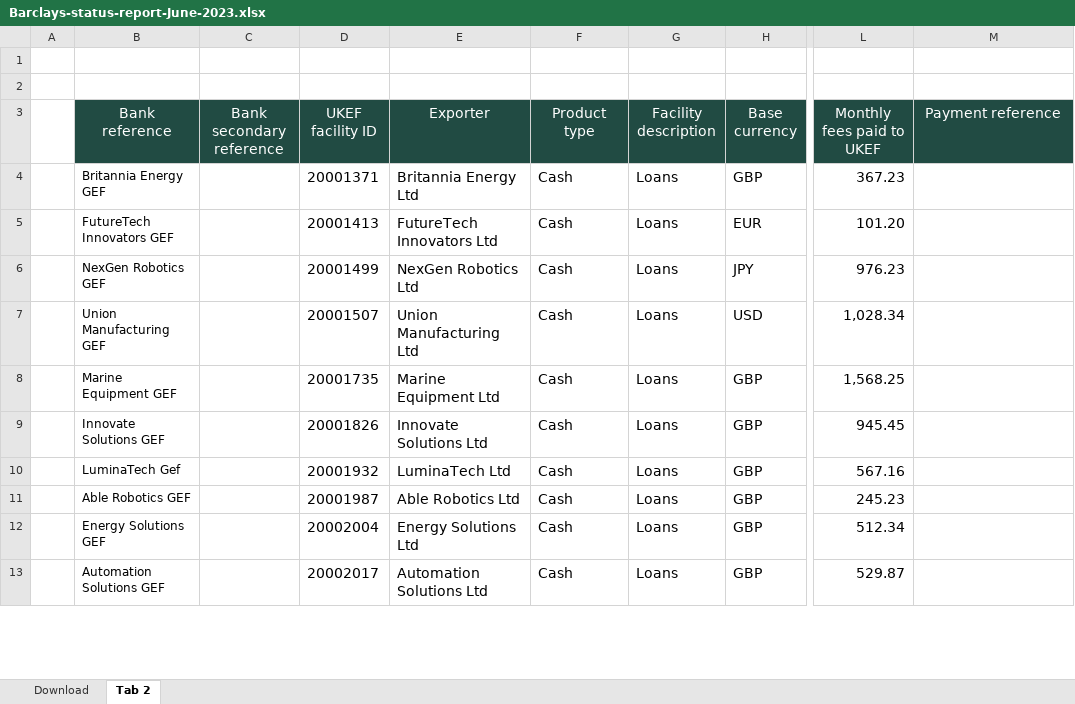
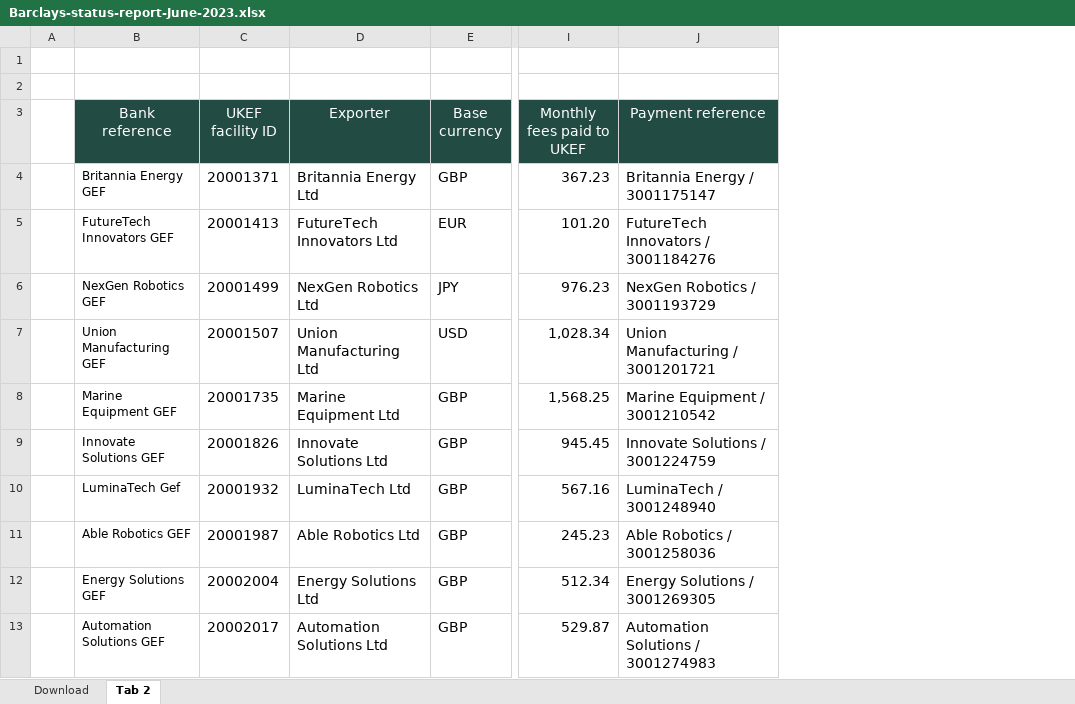
Before and after one commit to UK-Export-Finance/prototypekit-stb-bank, an Excel workbook: app/assets/downloads/Barclays-status-report-June-2023.xlsx, sheet Tab 2, drawn as a sheet; only a part is shown, gaps mark what is left out; values as stored, in another font and other column widths than the file's, no borders; removed rows and columns are numbered as before the commit, all else as after; the diff covers the shown part only; the diff names each change by its address in the sheet, - before the commit and + after, or states it on an @@ line.

Commit message:
Spreadsheet updates

```diff
--- a/app/assets/downloads/Barclays-status-report-June-2023.xlsx (sheet Tab 2)
+++ b/app/assets/downloads/Barclays-status-report-June-2023.xlsx (sheet Tab 2)
-column C (Bank secondary reference), empty
-column F (Product type), rows 4-13: all Cash
-column G (Facility description), rows 4-13: all Loans
-J4 (Payment reference): (empty)
+J4 (Payment reference): Britannia Energy / 3001175147
-J5 (Payment reference): (empty)
+J5 (Payment reference): FutureTech Innovators / 3001184276
-J6 (Payment reference): (empty)
+J6 (Payment reference): NexGen Robotics / 3001193729
-J7 (Payment reference): (empty)
+J7 (Payment reference): Union Manufacturing / 3001201721
-J8 (Payment reference): (empty)
+J8 (Payment reference): Marine Equipment / 3001210542
-J9 (Payment reference): (empty)
+J9 (Payment reference): Innovate Solutions / 3001224759
-J10 (Payment reference): (empty)
+J10 (Payment reference): LuminaTech / 3001248940
-J11 (Payment reference): (empty)
+J11 (Payment reference): Able Robotics / 3001258036
-J12 (Payment reference): (empty)
+J12 (Payment reference): Energy Solutions / 3001269305
-J13 (Payment reference): (empty)
+J13 (Payment reference): Automation Solutions / 3001274983
```
Also changed, not shown: 10 edited cells elsewhere in this sheet, sheet Download, 1 other file.
